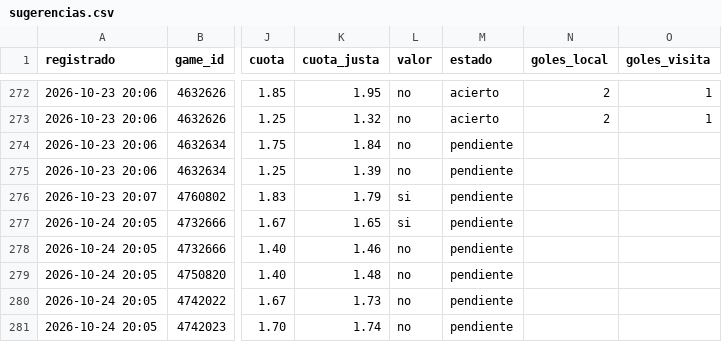
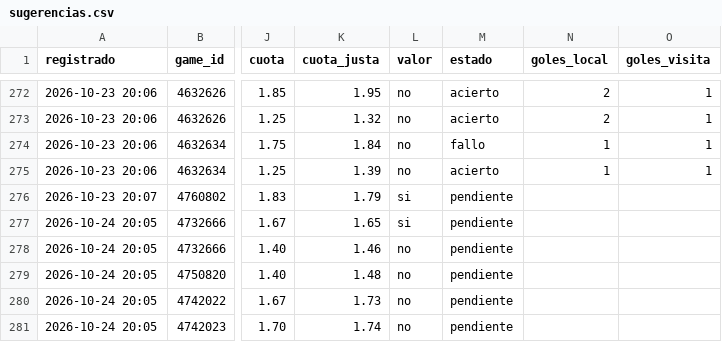
Before and after one commit to JoseVilcatoma/datazos-bot, a CSV file: data/sugerencias.csv, drawn as a sheet; only a part is shown, gaps mark what is left out; the diff names each change by its address in the sheet, - before the commit and + after, or states it on an @@ line.

Commit message:
Actualizar estado de datazos

```diff
--- a/data/sugerencias.csv
+++ b/data/sugerencias.csv
-M274 (estado): pendiente
+M274 (estado): fallo
-N274:N275 (goles_local): (empty)
+N274:N275 (goles_local): 1
-O274:O275 (goles_visita): (empty)
+O274:O275 (goles_visita): 1
-M275 (estado): pendiente
+M275 (estado): acierto
```
Also changed, not shown: 1 other file.
